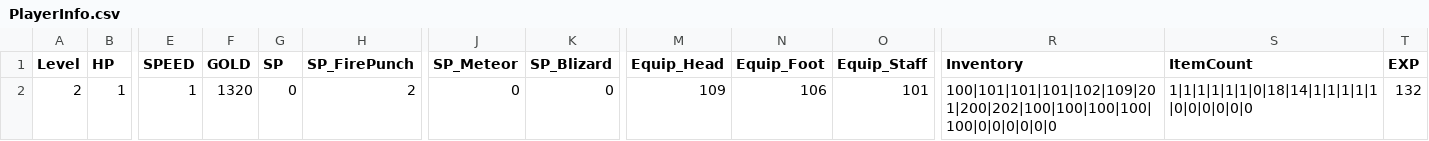
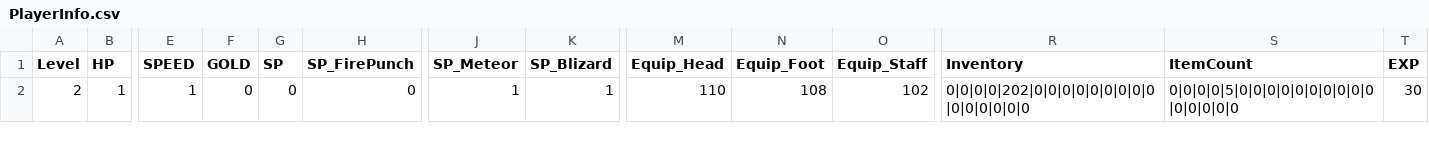
Before and after one commit to kkp7400/3D-RPG, a CSV file: Assets/Resources/PlayerInfo.csv, drawn as a sheet; only a part is shown, gaps mark what is left out; the diff names each change by its address in the sheet, - before the commit and + after, or states it on an @@ line.

```diff
--- a/Assets/Resources/PlayerInfo.csv
+++ b/Assets/Resources/PlayerInfo.csv
-F2 (GOLD): 1320
+F2 (GOLD): 0
-H2 (SP_FirePunch): 2
+H2 (SP_FirePunch): 0
-J2 (SP_Meteor): 0
+J2 (SP_Meteor): 1
-K2 (SP_Blizard): 0
+K2 (SP_Blizard): 1
-M2 (Equip_Head): 109
+M2 (Equip_Head): 110
-N2 (Equip_Foot): 106
+N2 (Equip_Foot): 108
-O2 (Equip_Staff): 101
+O2 (Equip_Staff): 102
-R2 (Inventory): 100|101|101|101|102|109|201|200|202|100|100|100|100|100|0|0|0|0|0|0
+R2 (Inventory): 0|0|0|0|202|0|0|0|0|0|0|0|0|0|0|0|0|0|0|0
-S2 (ItemCount): 1|1|1|1|1|1|0|18|14|1|1|1|1|1|0|0|0|0|0|0
+S2 (ItemCount): 0|0|0|0|5|0|0|0|0|0|0|0|0|0|0|0|0|0|0|0
-T2 (EXP): 132
+T2 (EXP): 30
```
Also changed, not shown: 14 other files.
